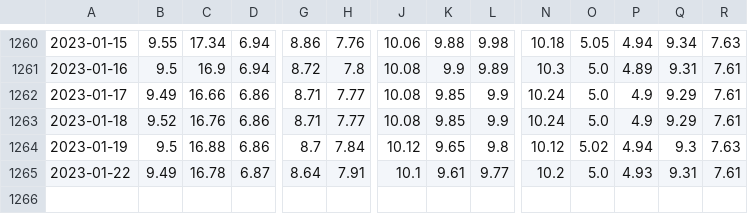
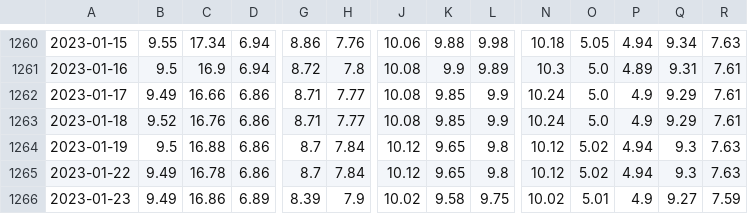
Before and after one commit to thruway22/cuddly-fiesta, a CSV file: data/pdata.csv, drawn as a sheet; only a part is shown, gaps mark what is left out; rows hold the shown columns only; the diff names each change by its address in the sheet, - before the commit and + after, or states it on an @@ line.

```diff
--- a/data/pdata.csv
+++ b/data/pdata.csv
-D1265: 6.87
+D1265: 6.86
-G1265: 8.64
+G1265: 8.7
-H1265: 7.91
+H1265: 7.84
-J1265: 10.1
+J1265: 10.12
-K1265: 9.61
+K1265: 9.65
-L1265: 9.77
+L1265: 9.8
-N1265: 10.2
+N1265: 10.12
-O1265: 5.0
+O1265: 5.02
-P1265: 4.93
+P1265: 4.94
-Q1265: 9.31
+Q1265: 9.3
-R1265: 7.61
+R1265: 7.63
+row 1266: 2023-01-23 | 9.49 | 16.86 | 6.89 | 8.39 | 7.9 | 10.02 | 9.58 | 9.75 | 10.02 | 5.01 | 4.9 | 9.27 | 7.59
```
